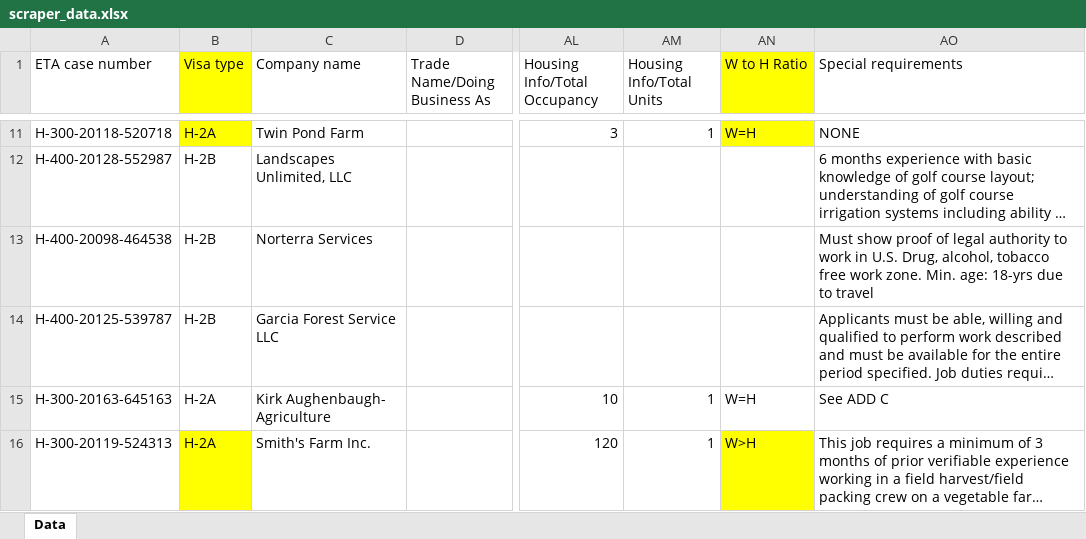
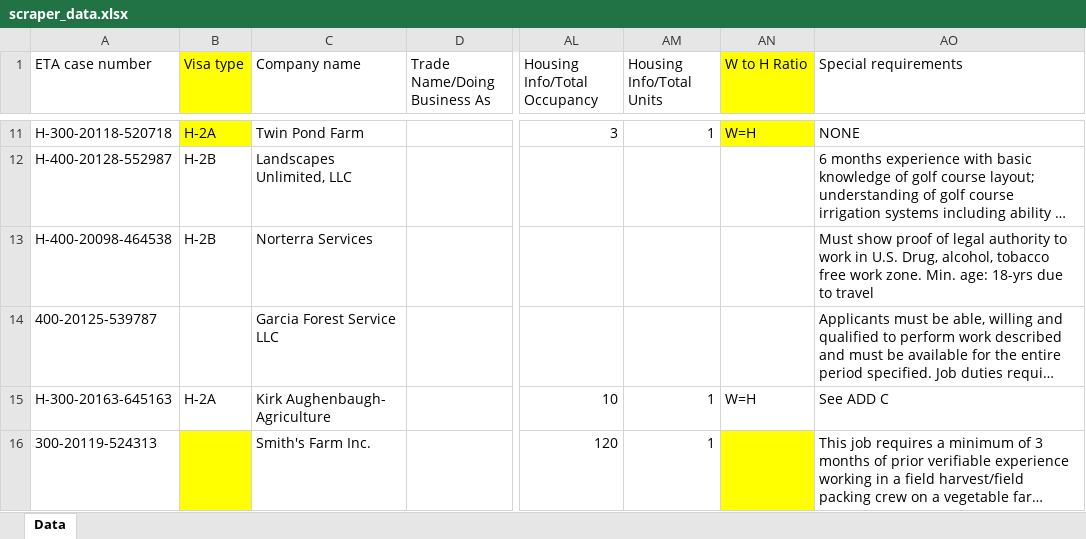
Before and after one commit to TRLegalAid/trla-H2Data-backend, an Excel workbook: excel_files/scraper_data.xlsx, sheet Data, drawn as a sheet; only a part is shown, gaps mark what is left out; long unchanged cells end in …; values as stored, in another font and other column widths than the file's, no borders; conditional formats not drawn; the diff names each change by its address in the sheet, - before the commit and + after, or states it on an @@ line.

```diff
--- a/excel_files/scraper_data.xlsx (sheet Data)
+++ b/excel_files/scraper_data.xlsx (sheet Data)
-A14 (ETA case number): H-400-20125-539787
+A14 (ETA case number): 400-20125-539787
-B14 (Visa type): H-2B
+B14 (Visa type): (empty)
-A16 (ETA case number): H-300-20119-524313
+A16 (ETA case number): 300-20119-524313
-B16 (Visa type): H-2A
+B16 (Visa type): (empty)
-AN16 (W to H Ratio): W>H
+AN16 (W to H Ratio): (empty)
```
Also changed, not shown: excel_files/accurates_geocoded.xlsx, excel_files/column_name_mappings.xlsx, 7 other files.
